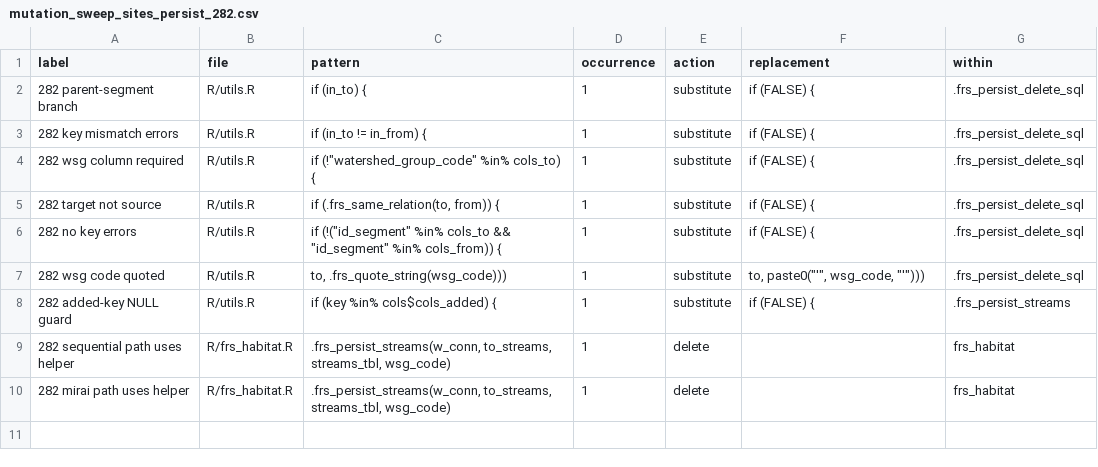
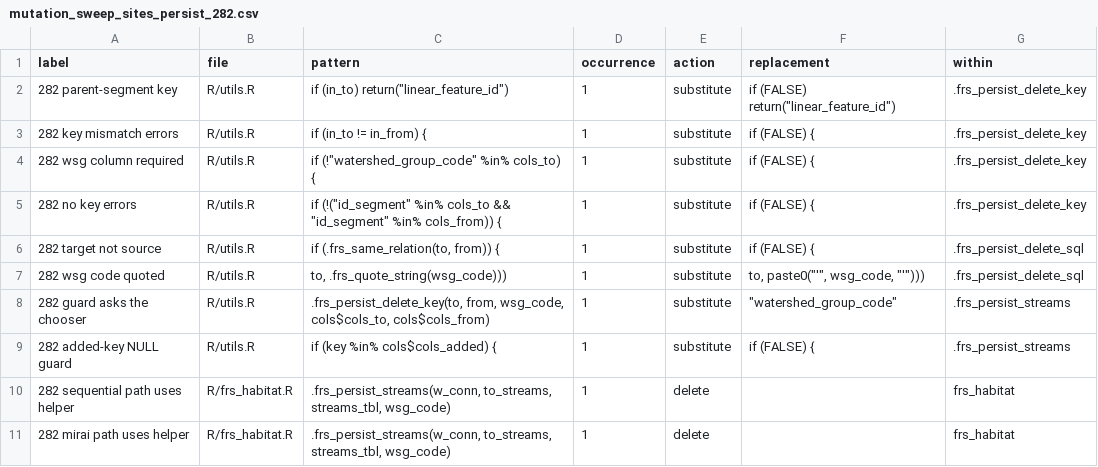
Before and after one commit to NewGraphEnvironment/fresh, a CSV file: dev/mutation_sweep_sites_persist_282.csv, drawn as a sheet.

```diff
--- a/dev/mutation_sweep_sites_persist_282.csv
+++ b/dev/mutation_sweep_sites_persist_282.csv
@@ -1,8 +1,9 @@
 "label","file","pattern","occurrence","action","replacement","within"
-"282 parent-segment branch","R/utils.R","  if (in_to) {","1","substitute","  if (FALSE) {",".frs_persist_delete_sql"
-"282 key mismatch errors","R/utils.R","  if (in_to != in_from) {","1","substitute","  if (FALSE) {",".frs_persist_delete_sql"
-"282 wsg column required","R/utils.R","    if (!""watershed_group_code"" %in% cols_to) {","1","substitute","    if (FALSE) {",".frs_persist_delete_sql"
+"282 parent-segment key","R/utils.R","  if (in_to) return(""linear_feature_id"")","1","substitute","  if (FALSE) return(""linear_feature_id"")",".frs_persist_delete_key"
+"282 key mismatch errors","R/utils.R","  if (in_to != in_from) {","1","substitute","  if (FALSE) {",".frs_persist_delete_key"
+"282 wsg column required","R/utils.R","    if (!""watershed_group_code"" %in% cols_to) {","1","substitute","    if (FALSE) {",".frs_persist_delete_key"
+"282 no key errors","R/utils.R","  if (!(""id_segment"" %in% cols_to && ""id_segment"" %in% cols_from)) {","1","substitute","  if (FALSE) {",".frs_persist_delete_key"
 "282 target not source","R/utils.R","  if (.frs_same_relation(to, from)) {","1","substitute","  if (FALSE) {",".frs_persist_delete_sql"
-"282 no key errors","R/utils.R","  if (!(""id_segment"" %in% cols_to && ""id_segment"" %in% cols_from)) {","1","substitute","  if (FALSE) {",".frs_persist_delete_sql"
 "282 wsg code quoted","R/utils.R","      to, .frs_quote_string(wsg_code)))","1","substitute","      to, paste0(""'"", wsg_code, ""'"")))",".frs_persist_delete_sql"
+"282 guard asks the chooser","R/utils.R",".frs_persist_delete_key(to, from, wsg_code, cols$cols_to, cols$cols_from)","1","substitute","""watershed_group_code""",".frs_persist_streams"
 "282 added-key NULL guard","R/utils.R","  if (key %in% cols$cols_added) {","1","substitute","  if (FALSE) {",".frs_persist_streams"
```
Also changed, not shown: 4 other files.
